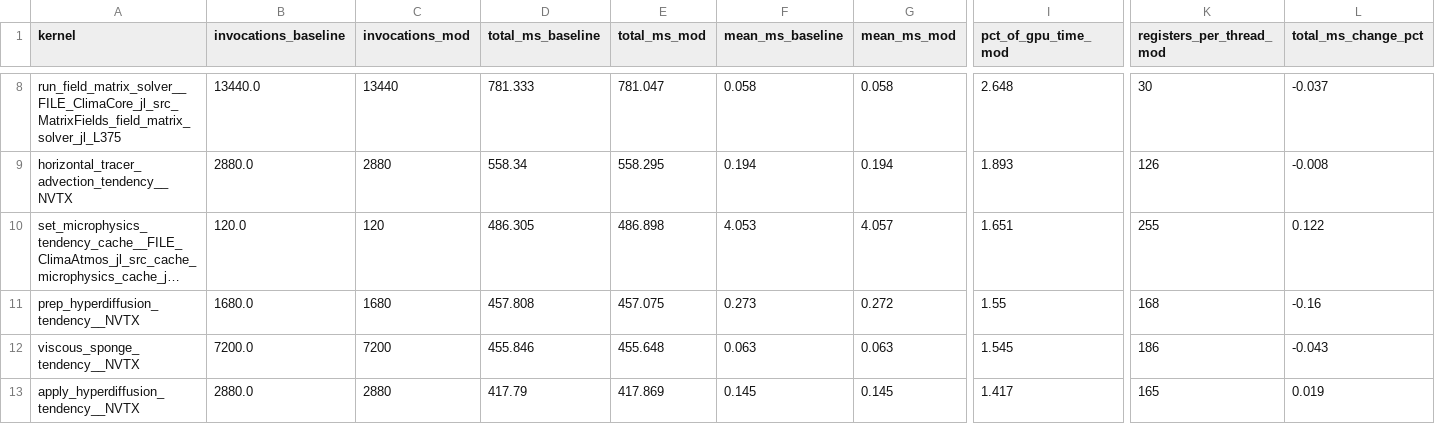
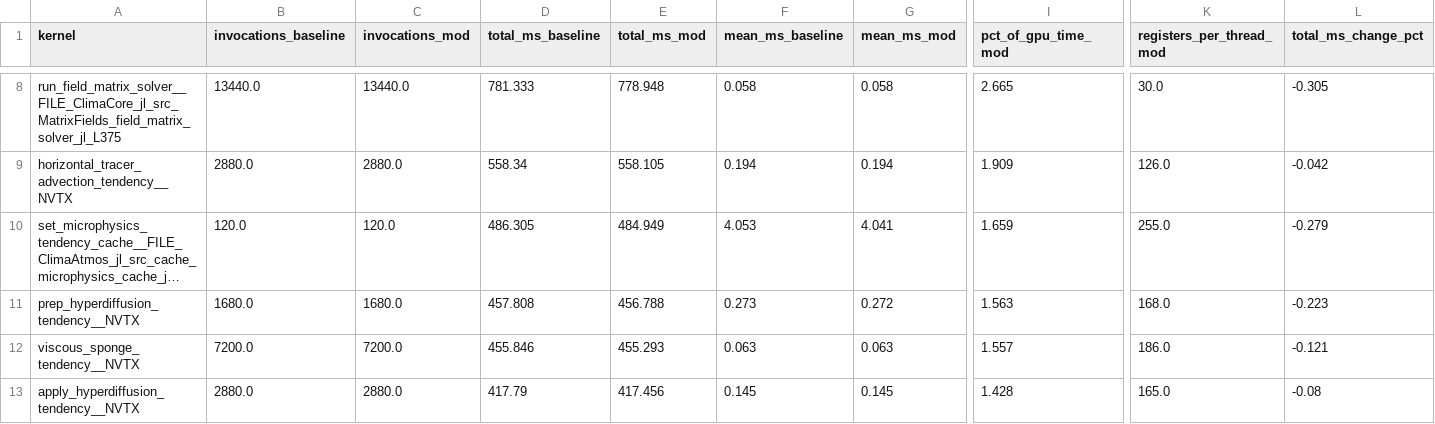
Before and after one commit to petebachant/clima-gpu-profiling, a CSV file: results/top-kernels.csv, drawn as a sheet; only a part is shown, gaps mark what is left out; long unchanged cells end in …; the diff covers the shown part only; the diff names each change by its address in the sheet, - before the commit and + after, or states it on an @@ line.

```diff
--- a/results/top-kernels.csv
+++ b/results/top-kernels.csv
-C8 (invocations_mod): 13440
+C8 (invocations_mod): 13440.0
-E8 (total_ms_mod): 781.047
+E8 (total_ms_mod): 778.948
-I8 (pct_of_gpu_time_mod): 2.648
+I8 (pct_of_gpu_time_mod): 2.665
-K8 (registers_per_thread_mod): 30
+K8 (registers_per_thread_mod): 30.0
-L8 (total_ms_change_pct): -0.037
+L8 (total_ms_change_pct): -0.305
-C9 (invocations_mod): 2880
+C9 (invocations_mod): 2880.0
-E9 (total_ms_mod): 558.295
+E9 (total_ms_mod): 558.105
-I9 (pct_of_gpu_time_mod): 1.893
+I9 (pct_of_gpu_time_mod): 1.909
-K9 (registers_per_thread_mod): 126
+K9 (registers_per_thread_mod): 126.0
-L9 (total_ms_change_pct): -0.008
+L9 (total_ms_change_pct): -0.042
-C10 (invocations_mod): 120
+C10 (invocations_mod): 120.0
-E10 (total_ms_mod): 486.898
+E10 (total_ms_mod): 484.949
-G10 (mean_ms_mod): 4.057
+G10 (mean_ms_mod): 4.041
-I10 (pct_of_gpu_time_mod): 1.651
+I10 (pct_of_gpu_time_mod): 1.659
-K10 (registers_per_thread_mod): 255
+K10 (registers_per_thread_mod): 255.0
-L10 (total_ms_change_pct): 0.122
+L10 (total_ms_change_pct): -0.279
-C11 (invocations_mod): 1680
+C11 (invocations_mod): 1680.0
-E11 (total_ms_mod): 457.075
+E11 (total_ms_mod): 456.788
-I11 (pct_of_gpu_time_mod): 1.55
+I11 (pct_of_gpu_time_mod): 1.563
-K11 (registers_per_thread_mod): 168
+K11 (registers_per_thread_mod): 168.0
-L11 (total_ms_change_pct): -0.16
+L11 (total_ms_change_pct): -0.223
-C12 (invocations_mod): 7200
+C12 (invocations_mod): 7200.0
-E12 (total_ms_mod): 455.648
+E12 (total_ms_mod): 455.293
-I12 (pct_of_gpu_time_mod): 1.545
+I12 (pct_of_gpu_time_mod): 1.557
-K12 (registers_per_thread_mod): 186
+K12 (registers_per_thread_mod): 186.0
-L12 (total_ms_change_pct): -0.043
+L12 (total_ms_change_pct): -0.121
-C13 (invocations_mod): 2880
+C13 (invocations_mod): 2880.0
-E13 (total_ms_mod): 417.869
+E13 (total_ms_mod): 417.456
-I13 (pct_of_gpu_time_mod): 1.417
+I13 (pct_of_gpu_time_mod): 1.428
-K13 (registers_per_thread_mod): 165
+K13 (registers_per_thread_mod): 165.0
-L13 (total_ms_change_pct): 0.019
+L13 (total_ms_change_pct): -0.08
```
Also changed, not shown: 79 edited cells elsewhere in this file, 8 other files.
